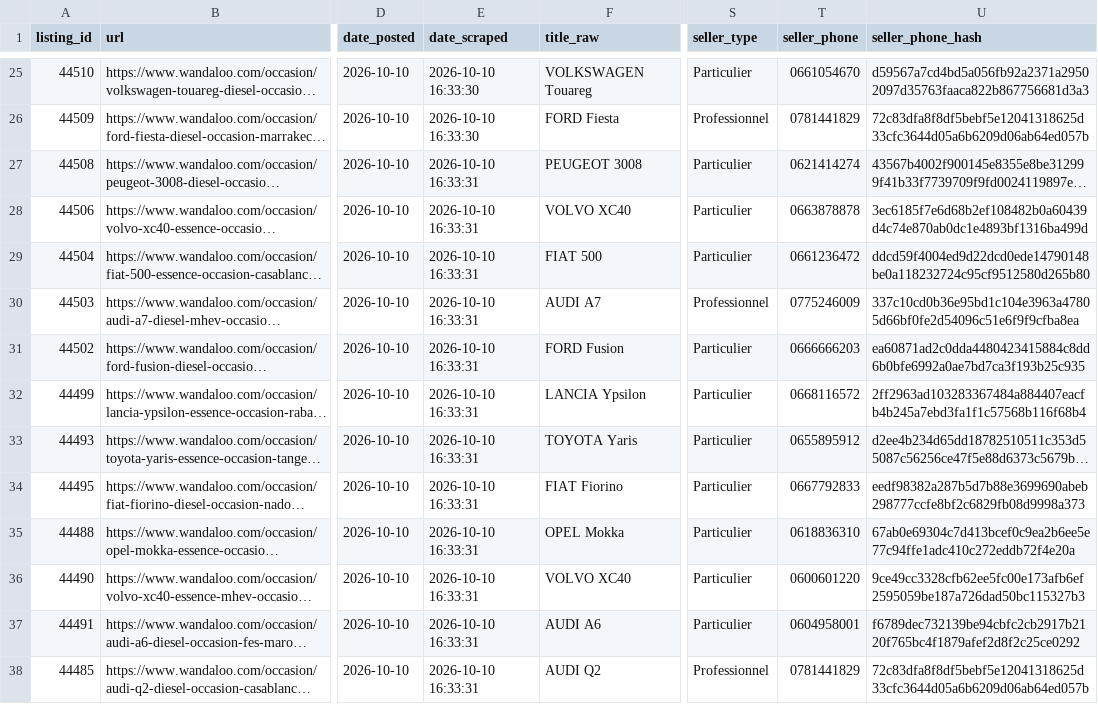
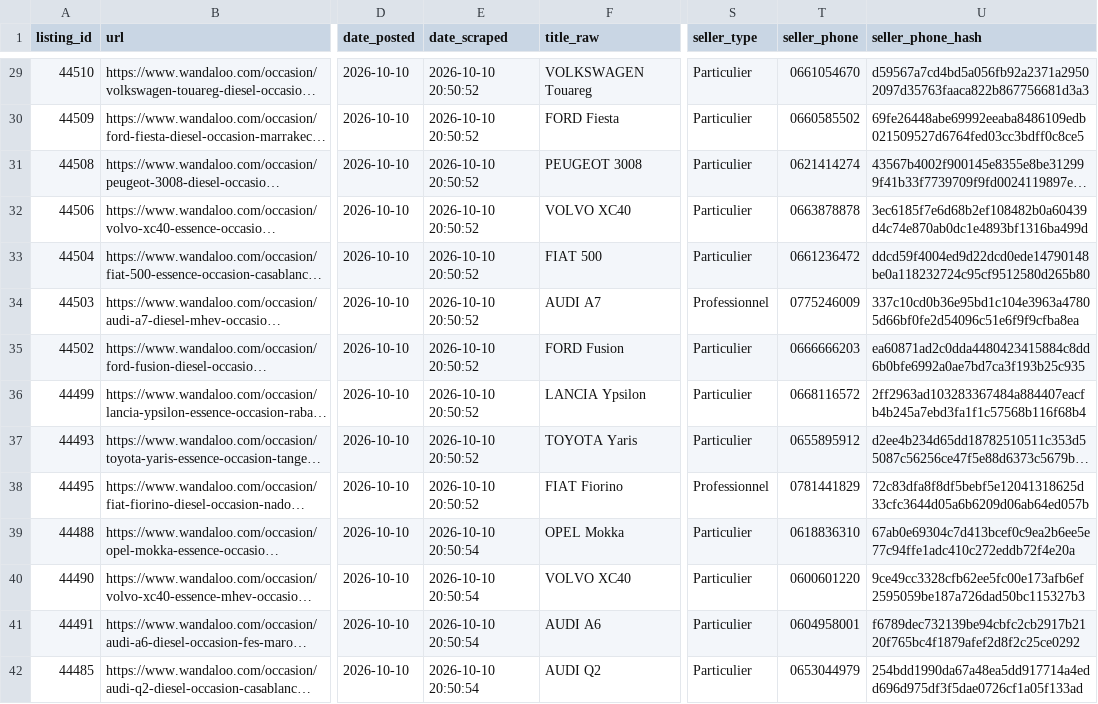
Before and after one commit to ayouboublouch/xgboost-car, a CSV file: data/raw/scraped_wandaloo_part_23.csv, drawn as a sheet; only a part is shown, gaps mark what is left out; long unchanged cells end in …; addresses are those after the commit; the diff covers the shown part only; the diff names each change by its address in the sheet, - before the commit and + after, or states it on an @@ line.

```diff
--- a/data/raw/scraped_wandaloo_part_23.csv
+++ b/data/raw/scraped_wandaloo_part_23.csv
-E29:E30 (date_scraped): 2026-10-10 16:33:30
+E29:E30 (date_scraped): 2026-10-10 20:50:52
-S30 (seller_type): Professionnel
+S30 (seller_type): Particulier
-T30 (seller_phone): 0781441829
+T30 (seller_phone): 0660585502
-U30 (seller_phone_hash): 72c83dfa8f8df5bebf5e12041318625d33cfc3644d05a6b6209d06ab64ed057b
+U30 (seller_phone_hash): 69fe26448abe69992eeaba8486109edb021509527d6764fed03cc3bdff0c8ce5
-E31:E38 (date_scraped): 2026-10-10 16:33:31
+E31:E38 (date_scraped): 2026-10-10 20:50:52
-S38 (seller_type): Particulier
+S38 (seller_type): Professionnel
-T38 (seller_phone): 0667792833
+T38 (seller_phone): 0781441829
-U38 (seller_phone_hash): eedf98382a287b5d7b88e3699690abeb298777ccfe8bf2c6829fb08d9998a373
+U38 (seller_phone_hash): 72c83dfa8f8df5bebf5e12041318625d33cfc3644d05a6b6209d06ab64ed057b
-E39:E42 (date_scraped): 2026-10-10 16:33:31
+E39:E42 (date_scraped): 2026-10-10 20:50:54
-S42 (seller_type): Professionnel
+S42 (seller_type): Particulier
-T42 (seller_phone): 0781441829
+T42 (seller_phone): 0653044979
-U42 (seller_phone_hash): 72c83dfa8f8df5bebf5e12041318625d33cfc3644d05a6b6209d06ab64ed057b
+U42 (seller_phone_hash): 254bdd1990da67a48ea5dd917714a4edd696d975df3f5dae0726cf1a05f133ad
```
Also changed, not shown: 4 added rows and 82 edited cells elsewhere in this file, data/raw/scraped_moteur_part_121.csv, data/raw/scraped_moteur_part_241.csv, 15 other files.
